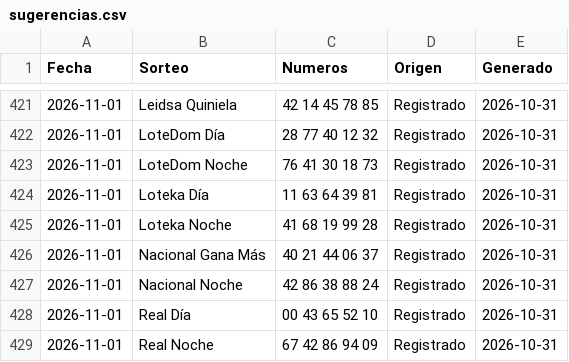
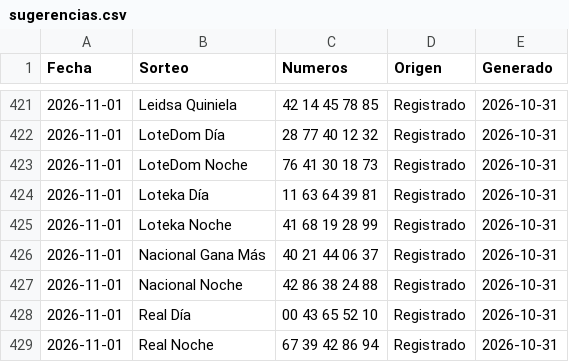
Before and after one commit to Blesseddas/Cpfy-ltrias, a CSV file: datos/sugerencias.csv, drawn as a sheet; only a part is shown, gaps mark what is left out.

```diff
--- a/datos/sugerencias.csv
+++ b/datos/sugerencias.csv
@@ -424,6 +424,6 @@
 2026-11-01,Loteka Día,11 63 64 39 81,Registrado,2026-10-31
-2026-11-01,Loteka Noche,41 68 19 99 28,Registrado,2026-10-31
+2026-11-01,Loteka Noche,41 68 19 28 99,Registrado,2026-10-31
 2026-11-01,Nacional Gana Más,40 21 44 06 37,Registrado,2026-10-31
-2026-11-01,Nacional Noche,42 86 38 88 24,Registrado,2026-10-31
+2026-11-01,Nacional Noche,42 86 38 24 88,Registrado,2026-10-31
 2026-11-01,Real Día,00 43 65 52 10,Registrado,2026-10-31
-2026-11-01,Real Noche,67 42 86 94 09,Registrado,2026-10-31
+2026-11-01,Real Noche,67 39 42 86 94,Registrado,2026-10-31
```
Also changed, not shown: datos/quinielas.csv, 11 other files.
